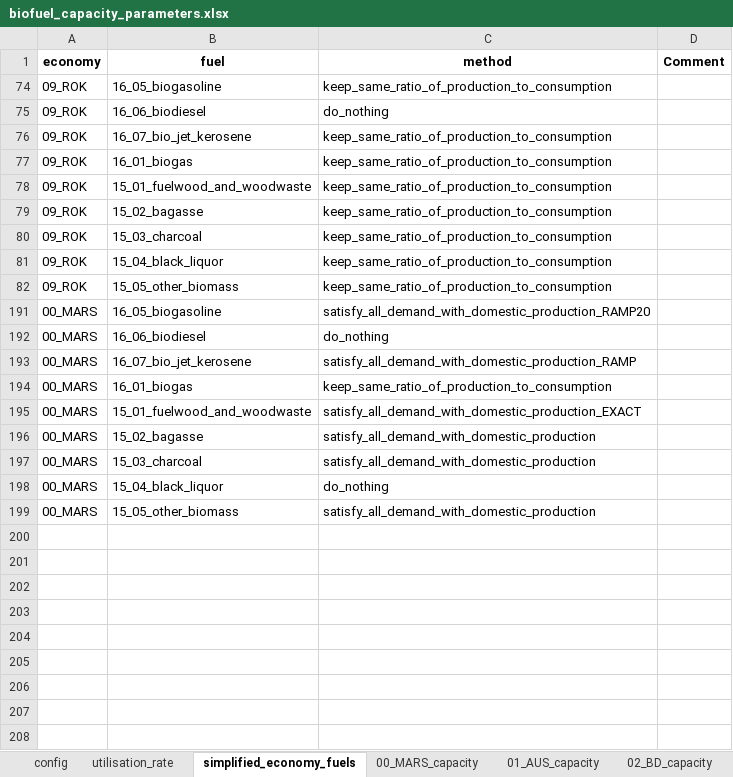
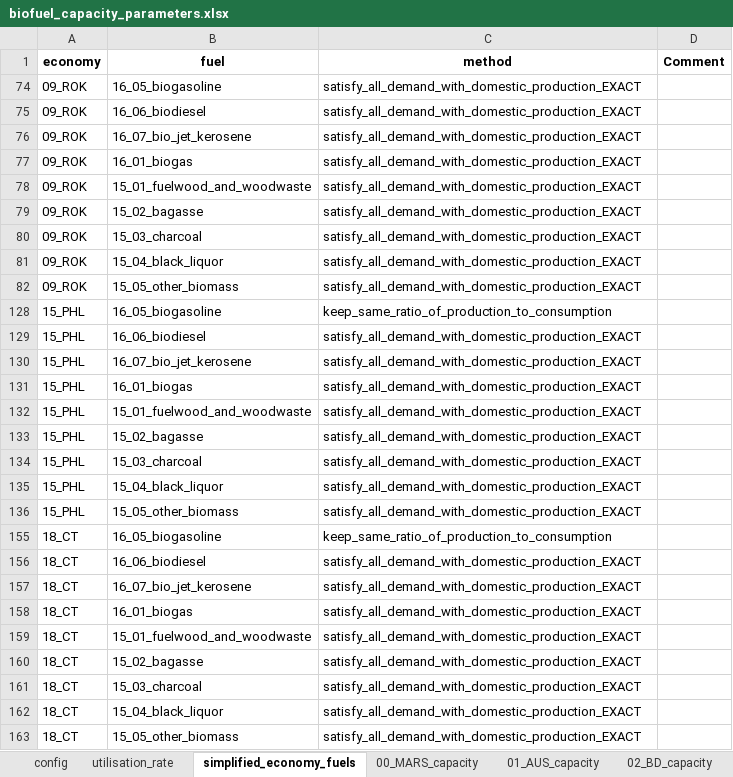
Before and after one commit to asia-pacific-energy-research-centre/Outlook9th_EBT, an Excel workbook: config/biofuel_capacity_parameters.xlsx, sheet simplified_economy_fuels, drawn as a sheet; only a part is shown; values as stored, in another font and other column widths than the file's, no borders; removed rows and columns are numbered as before the commit, all else as after; the diff covers the shown part only; the diff names each change by its address in the sheet, - before the commit and + after, or states it on an @@ line.

```diff
--- a/config/biofuel_capacity_parameters.xlsx (sheet simplified_economy_fuels)
+++ b/config/biofuel_capacity_parameters.xlsx (sheet simplified_economy_fuels)
-C74 (method): keep_same_ratio_of_production_to_consumption
+C74 (method): satisfy_all_demand_with_domestic_production_EXACT
-C75 (method): do_nothing
+C75 (method): satisfy_all_demand_with_domestic_production_EXACT
-C76:C82 (method): keep_same_ratio_of_production_to_consumption
+C76:C82 (method): satisfy_all_demand_with_domestic_production_EXACT
@@ row 191 hidden: 00_MARS | 16_05_biogasoline | satisfy_all_demand_with_domestic_production_RAMP20 @@
@@ row 192 hidden: 00_MARS | 16_06_biodiesel | do_nothing @@
+row 128: 15_PHL | 16_05_biogasoline | keep_same_ratio_of_production_to_consumption
+row 129: 15_PHL | 16_06_biodiesel | satisfy_all_demand_with_domestic_production_EXACT
+row 130: 15_PHL | 16_07_bio_jet_kerosene | satisfy_all_demand_with_domestic_production_EXACT
+row 131: 15_PHL | 16_01_biogas | satisfy_all_demand_with_domestic_production_EXACT
+row 132: 15_PHL | 15_01_fuelwood_and_woodwaste | satisfy_all_demand_with_domestic_production_EXACT
+row 133: 15_PHL | 15_02_bagasse | satisfy_all_demand_with_domestic_production_EXACT
+row 134: 15_PHL | 15_03_charcoal | satisfy_all_demand_with_domestic_production_EXACT
+row 135: 15_PHL | 15_04_black_liquor | satisfy_all_demand_with_domestic_production_EXACT
+row 136: 15_PHL | 15_05_other_biomass | satisfy_all_demand_with_domestic_production_EXACT
+row 155: 18_CT | 16_05_biogasoline | keep_same_ratio_of_production_to_consumption
+row 156: 18_CT | 16_06_biodiesel | satisfy_all_demand_with_domestic_production_EXACT
-A157 (economy): 00_MARS
+A157 (economy): 18_CT
-C157 (method): satisfy_all_demand_with_domestic_production_RAMP
+C157 (method): satisfy_all_demand_with_domestic_production_EXACT
@@ row 194 hidden: 00_MARS | 16_01_biogas | keep_same_ratio_of_production_to_consumption @@
+row 158: 18_CT | 16_01_biogas | satisfy_all_demand_with_domestic_production_EXACT
-A159:A161 (economy): 00_MARS
+A159:A161 (economy): 18_CT
-C160:C161 (method): satisfy_all_demand_with_domestic_production
+C160:C161 (method): satisfy_all_demand_with_domestic_production_EXACT
@@ row 198 hidden: 00_MARS | 15_04_black_liquor | do_nothing @@
+row 162: 18_CT | 15_04_black_liquor | satisfy_all_demand_with_domestic_production_EXACT
-A163 (economy): 00_MARS
+A163 (economy): 18_CT
-C163 (method): satisfy_all_demand_with_domestic_production
+C163 (method): satisfy_all_demand_with_domestic_production_EXACT
```
Also changed, not shown: 9 added rows elsewhere in this sheet, hidden cells, 4 other files.
